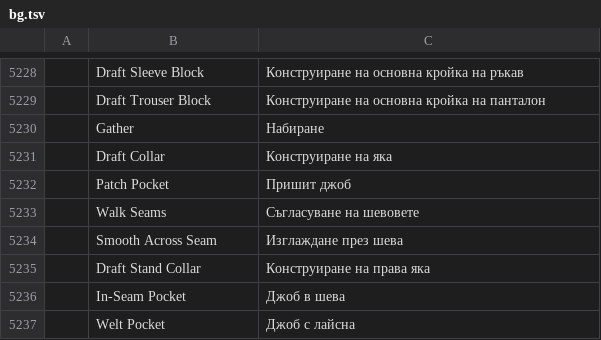
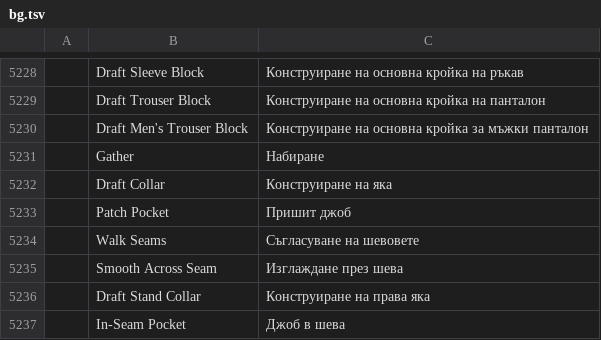
Before and after one commit to SiteSentrix/patternfoundry, a TSV file: crates/ui-egui/src/i18n/bg.tsv, drawn as a sheet; only a part is shown, gaps mark what is left out; the shorter side is filled out with more unchanged rows; the diff names each change by its address in the sheet, - before the commit and + after, or states it on an @@ line.

```diff
--- a/crates/ui-egui/src/i18n/bg.tsv
+++ b/crates/ui-egui/src/i18n/bg.tsv
+row 5230:  | Draft Men's Trouser Block | Конструиране на основна кройка за мъжки панталон
```
Also changed, not shown: crates/ui-egui/src/i18n/el.tsv, crates/ui-egui/src/i18n/it.tsv, 26 other files.
